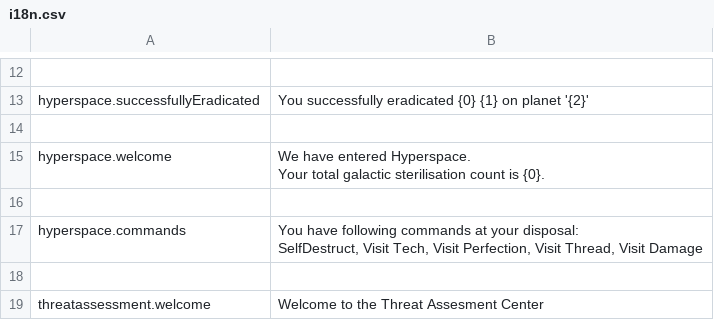
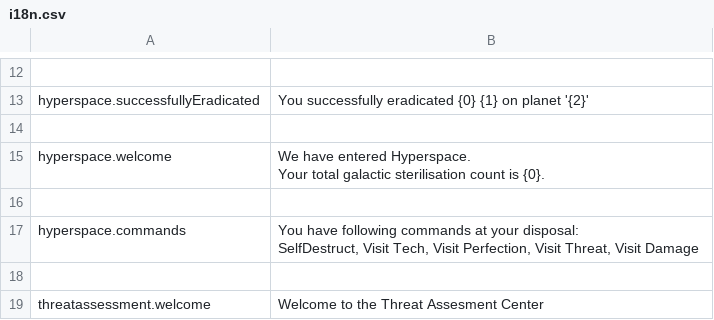
Before and after one commit to fxal/mse1-fp-projectvessel, a CSV file: data/i18n.csv, drawn as a sheet; only a part is shown, gaps mark what is left out.

```diff
--- a/data/i18n.csv
+++ b/data/i18n.csv
@@ -30,4 +30,4 @@ Your total galactic sterilisation count is {0}."
 
-hyperspace.commands,"You have following commands at your disposal:
-SelfDestruct, Visit Tech, Visit Perfection, Visit Thread, Visit Damage"
+hyperspace.commands,"You have following commands at your disposal:
+SelfDestruct, Visit Tech, Visit Perfection, Visit Threat, Visit Damage"
 
```
Also changed, not shown: 1 other file.
